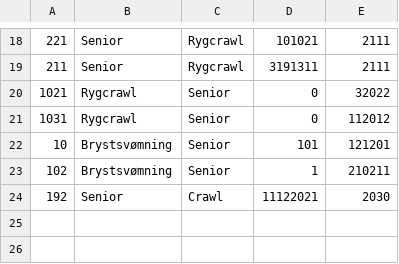
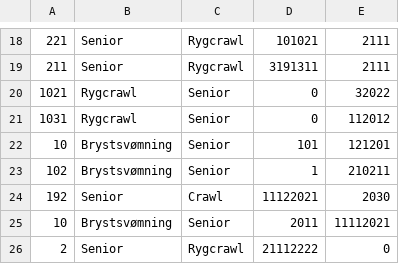
Before and after one commit to Mojens/ForzaGrasp, a CSV file: Files/AllPracticeTimes.csv, drawn as a sheet; only a part is shown, gaps mark what is left out; the diff names each change by its address in the sheet, - before the commit and + after, or states it on an @@ line.

```diff
--- a/Files/AllPracticeTimes.csv
+++ b/Files/AllPracticeTimes.csv
+row 25: 10 | Brystsvømning | Senior | 2011 | 11112021
+row 26: 2 | Senior | Rygcrawl | 21112222 | 0
```
Also changed, not shown: Files/JuniorBackstrokeTimes.csv, Files/seniorBreaststrokeTimes.csv, 2 other files.
